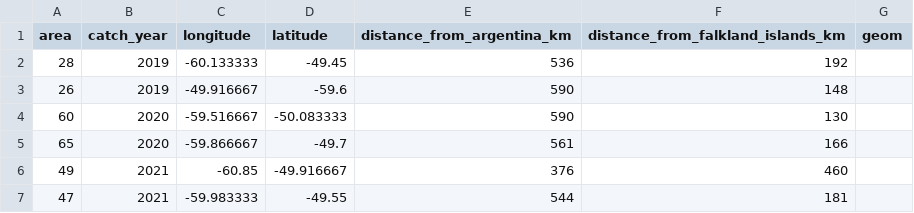
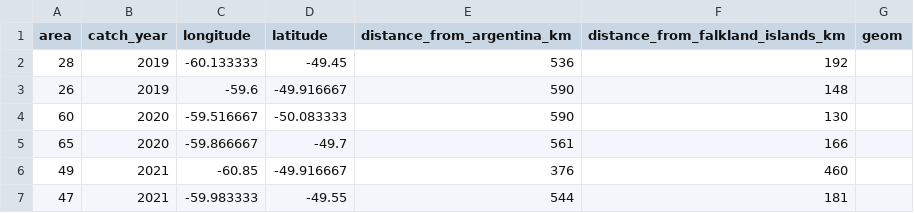
Before and after one commit to Euchie23/Squid_Fest, a CSV file: Squid_SQL/squid_spatial_analysis_postgis/data/Distance_to_land.csv, drawn as a sheet.

Commit message:
Changes to squid stock assessment folders
mainly changes in the jupyter notebook and adding files as well

```diff
--- a/Squid_SQL/squid_spatial_analysis_postgis/data/Distance_to_land.csv
+++ b/Squid_SQL/squid_spatial_analysis_postgis/data/Distance_to_land.csv
@@ -2,3 +2,3 @@
 28,2019,-60.133333,-49.45,536,192,
-26,2019,-49.916667,-59.6,590,148,
+26,2019,-59.6,-49.916667,590,148,
 60,2020,-59.516667,-50.083333,590,130,
```
Also changed, not shown: 23 other files.
